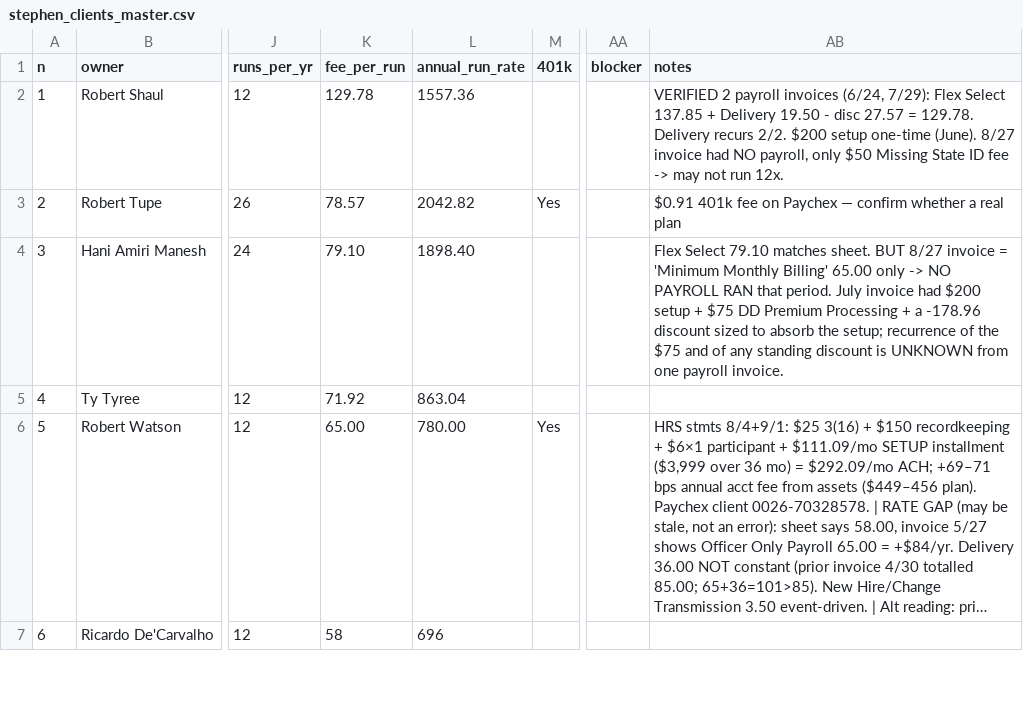
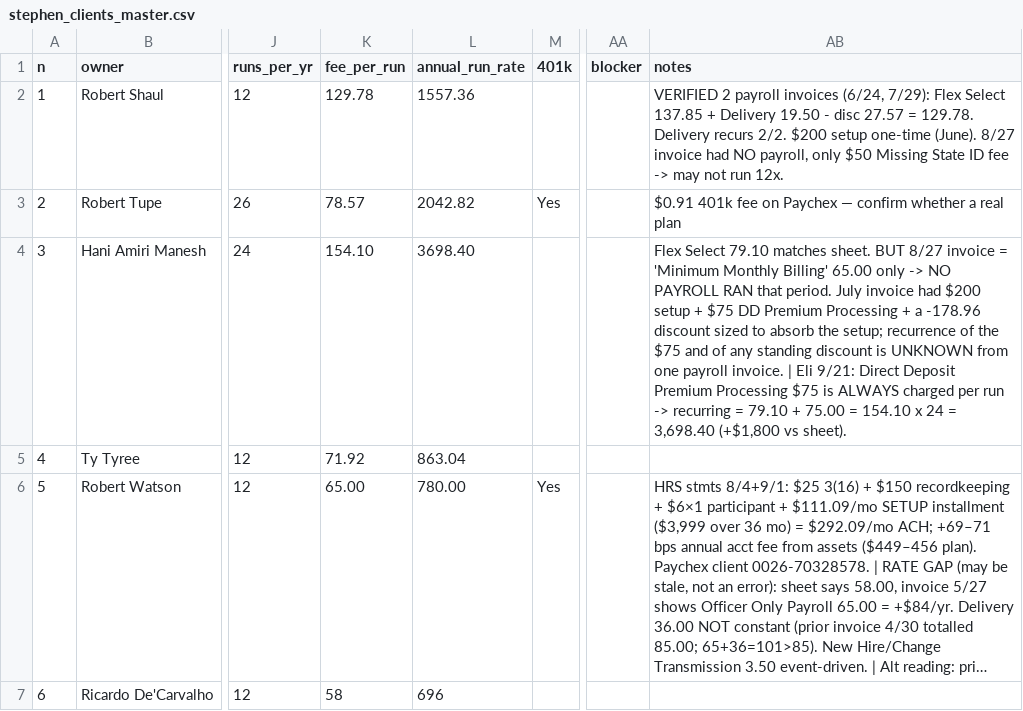
Before and after one commit to elicolman41-code/adppartners, a CSV file: output/stephen/stephen_clients_master.csv, drawn as a sheet; only a part is shown, gaps mark what is left out; long unchanged cells end in …; the diff names each change by its address in the sheet, - before the commit and + after, or states it on an @@ line.

```diff
--- a/output/stephen/stephen_clients_master.csv
+++ b/output/stephen/stephen_clients_master.csv
-K4 (fee_per_run): 79.10
+K4 (fee_per_run): 154.10
-L4 (annual_run_rate): 1898.40
+L4 (annual_run_rate): 3698.40
-AB4 (notes): …payroll invoice.
+AB4 (notes): …payroll invoice. | Eli 9/21: Direct Deposit Premium Processing $75 is ALWAYS charged per run -> recurring = 79.10 + 75.00 = 154.10 x 24 = 3,698.40 (+$1,800 vs sheet).
```
Also changed, not shown: 1 other file.
